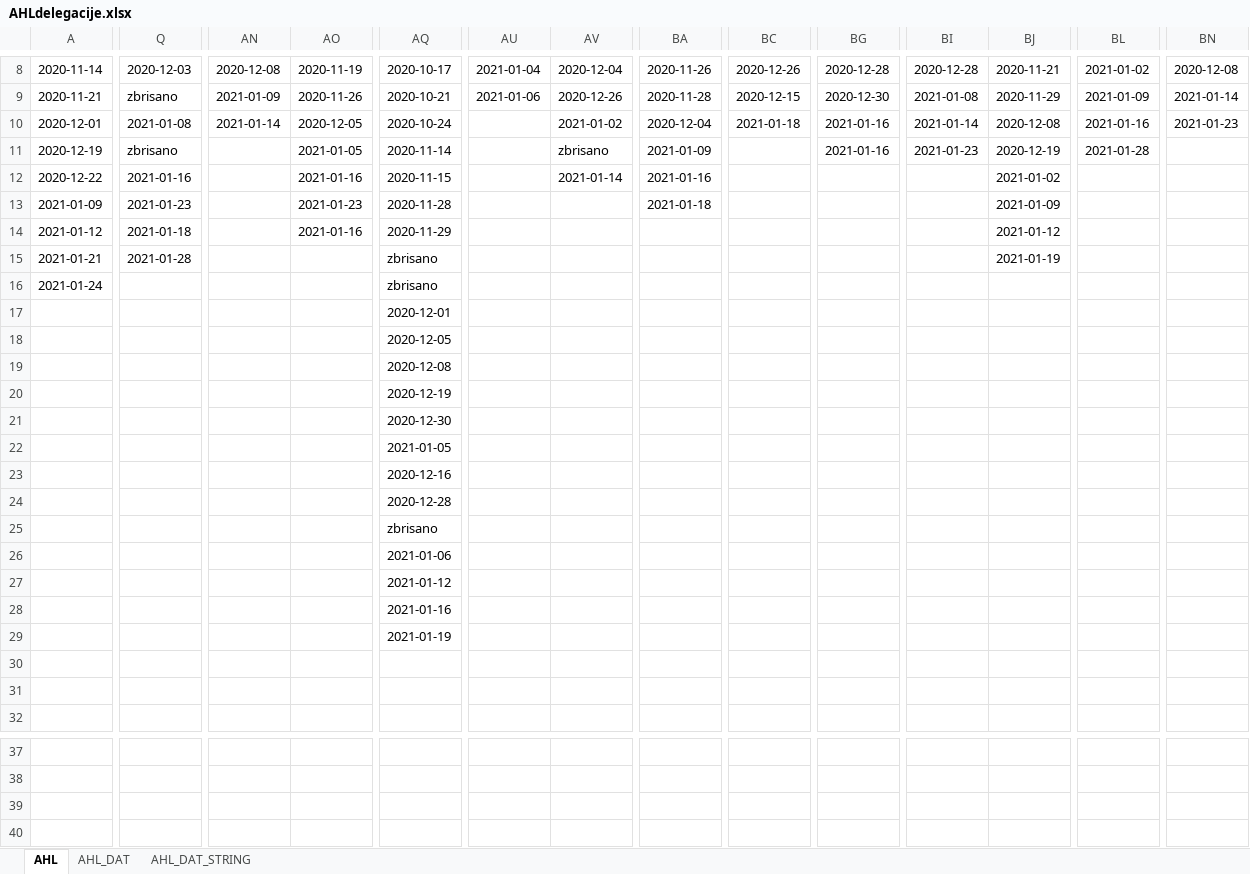
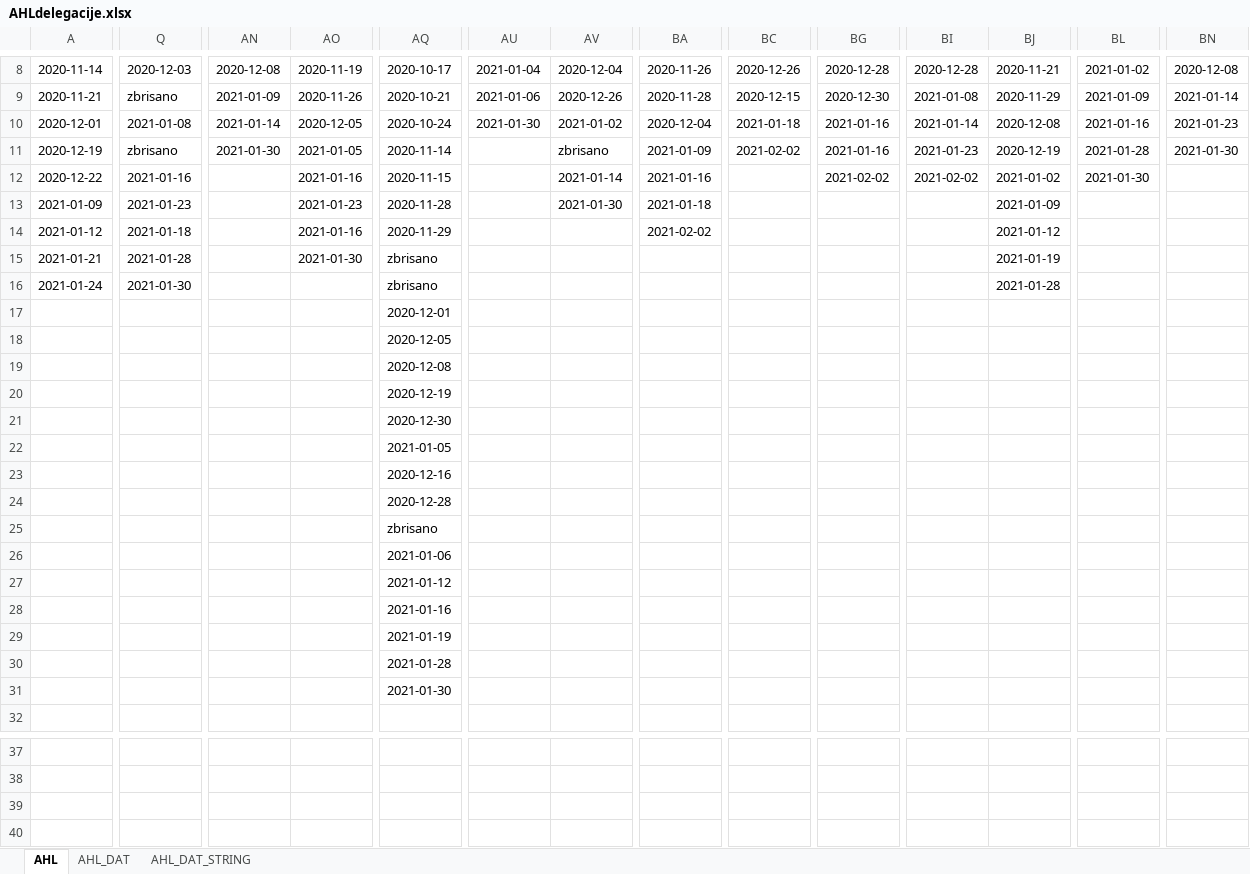
Before and after one commit to snojle23/delegacije, an Excel workbook: data/AHLdelegacije.xlsx, sheet AHL, drawn as a sheet; only a part is shown, gaps mark what is left out; values as stored, in another font and other column widths than the file's, no borders; rows hold the shown columns only; the diff covers the shown part only; the diff names each change by its address in the sheet, - before the commit and + after, or states it on an @@ line.

```diff
--- a/data/AHLdelegacije.xlsx (sheet AHL)
+++ b/data/AHLdelegacije.xlsx (sheet AHL)
-AU10: (empty)
+AU10: 2021-01-30
-AN11: (empty)
+AN11: 2021-01-30
-BC11: (empty)
+BC11: 2021-02-02
-BN11: (empty)
+BN11: 2021-01-30
-BG12: (empty)
+BG12: 2021-02-02
-BI12: (empty)
+BI12: 2021-02-02
-BL12: (empty)
+BL12: 2021-01-30
-AV13: (empty)
+AV13: 2021-01-30
-BA14: (empty)
+BA14: 2021-02-02
-AO15: (empty)
+AO15: 2021-01-30
-Q16: (empty)
+Q16: 2021-01-30
-BJ16: (empty)
+BJ16: 2021-01-28
-AQ30: (empty)
+AQ30: 2021-01-28
-AQ31: (empty)
+AQ31: 2021-01-30
+row 39: (empty)
+row 40: (empty)
```
Also changed, not shown: 8 edited cells elsewhere in this sheet, sheet AHL_DAT, sheet AHL_DAT_STRING, data/ICEHLdelegacije.xlsx, 3 other files.
